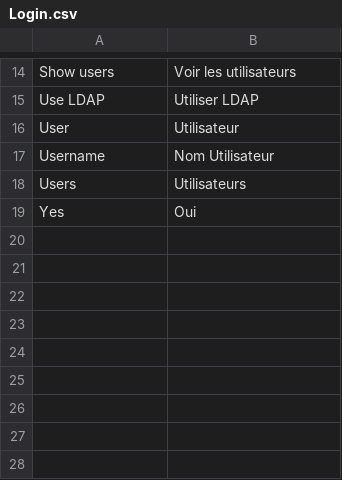
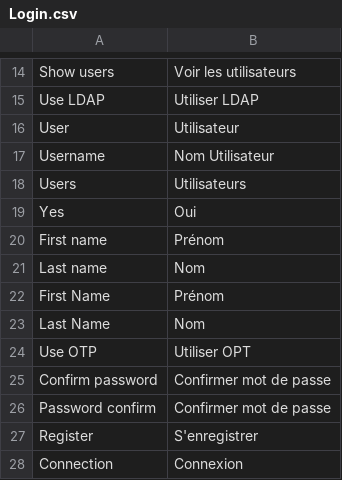
Before and after one commit to Matpif/BaseProject, a CSV file: app/locale/fr_FR/Login.csv, drawn as a sheet; only a part is shown, gaps mark what is left out; the diff names each change by its address in the sheet, - before the commit and + after, or states it on an @@ line.

```diff
--- a/app/locale/fr_FR/Login.csv
+++ b/app/locale/fr_FR/Login.csv
+row 20: First name | Prénom
+row 21: Last name | Nom
+row 22: First Name | Prénom
+row 23: Last Name | Nom
+row 24: Use OTP | Utiliser OPT
+row 25: Confirm password | Confirmer mot de passe
+row 26: Password confirm | Confirmer mot de passe
+row 27: Register | S'enregistrer
+row 28: Connection | Connexion
```
Also changed, not shown: app/locale/fr_FR/Admin.csv, app/locale/fr_FR/Cms.csv, 30 other files.
